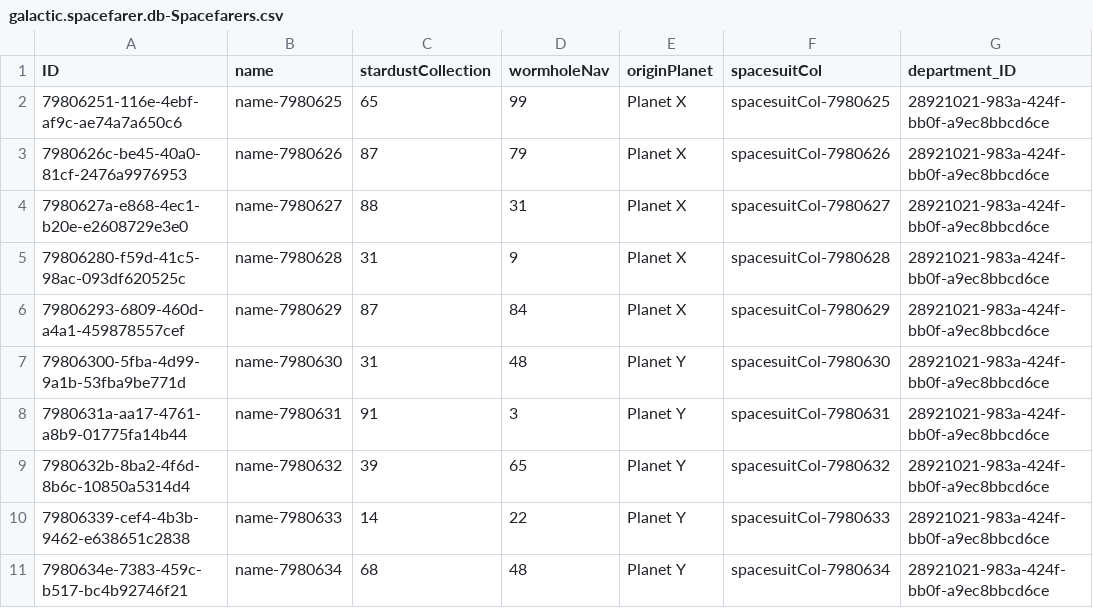
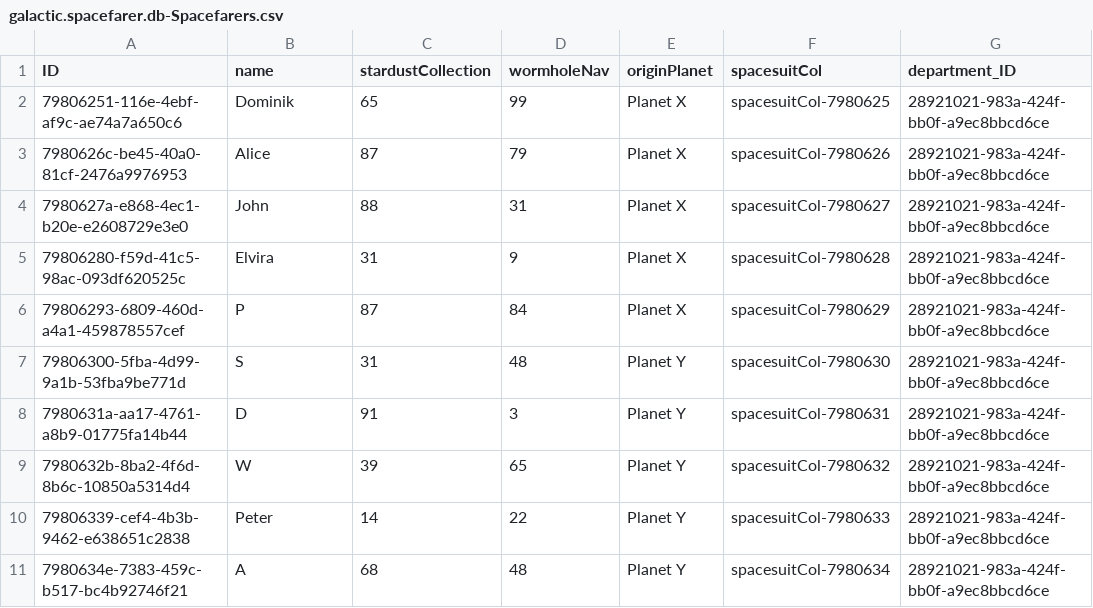
Before and after one commit to taldon008/Galactic_Spacefarer_Adventure-, a CSV file: db/data/galactic.spacefarer.db-Spacefarers.csv, drawn as a sheet; only a part is shown; the diff names each change by its address in the sheet, - before the commit and + after, or states it on an @@ line.

```diff
--- a/db/data/galactic.spacefarer.db-Spacefarers.csv
+++ b/db/data/galactic.spacefarer.db-Spacefarers.csv
-B2 (name): name-7980625
+B2 (name): Dominik
-B3 (name): name-7980626
+B3 (name): Alice
-B4 (name): name-7980627
+B4 (name): John
-B5 (name): name-7980628
+B5 (name): Elvira
-B6 (name): name-7980629
+B6 (name): P
-B7 (name): name-7980630
+B7 (name): S
-B8 (name): name-7980631
+B8 (name): D
-B9 (name): name-7980632
+B9 (name): W
-B10 (name): name-7980633
+B10 (name): Peter
-B11 (name): name-7980634
+B11 (name): A
```
Also changed, not shown: 1 other file.
